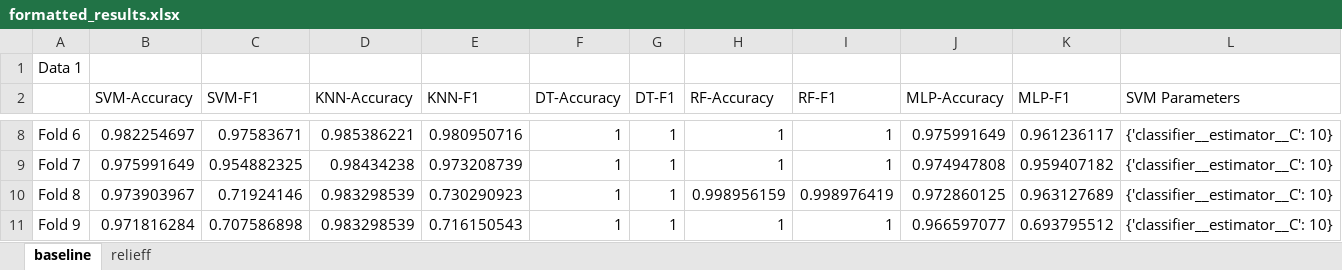
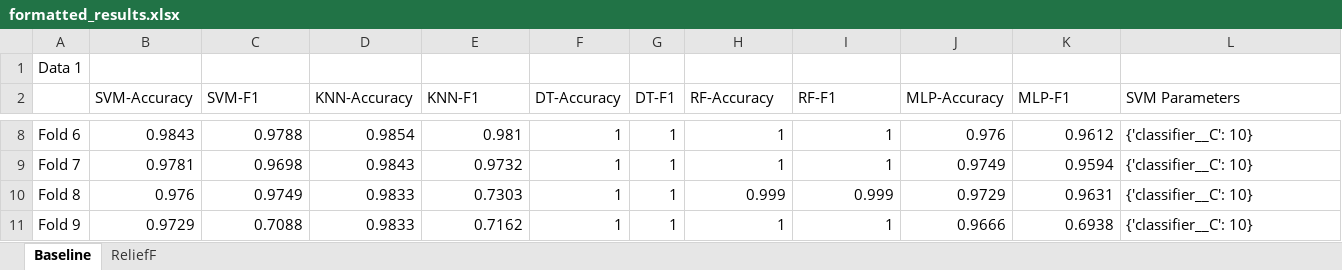
Before and after one commit to sudishp123/CS6735_final_project, an Excel workbook: formatted_results.xlsx, sheet Baseline, drawn as a sheet; only a part is shown, gaps mark what is left out; values as stored, in another font and other column widths than the file's, no borders; the diff covers the shown part only; the diff names each change by its address in the sheet, - before the commit and + after, or states it on an @@ line.

```diff
--- a/formatted_results.xlsx (sheet Baseline)
+++ b/formatted_results.xlsx (sheet Baseline)
-sheet tab: baseline
+sheet tab: Baseline
-sheet tab: relieff
+sheet tab: ReliefF
-B8 (SVM-Accuracy): 0.982254697
+B8 (SVM-Accuracy): 0.9843
-C8 (SVM-F1): 0.97583671
+C8 (SVM-F1): 0.9788
-D8 (KNN-Accuracy): 0.985386221
+D8 (KNN-Accuracy): 0.9854
-E8 (KNN-F1): 0.980950716
+E8 (KNN-F1): 0.981
-J8 (MLP-Accuracy): 0.975991649
+J8 (MLP-Accuracy): 0.976
-K8 (MLP-F1): 0.961236117
+K8 (MLP-F1): 0.9612
-L8:L11 (SVM Parameters): {'classifier__estimator__C': 10}
+L8:L11 (SVM Parameters): {'classifier__C': 10}
-B9 (SVM-Accuracy): 0.975991649
+B9 (SVM-Accuracy): 0.9781
-C9 (SVM-F1): 0.954882325
+C9 (SVM-F1): 0.9698
-D9 (KNN-Accuracy): 0.98434238
+D9 (KNN-Accuracy): 0.9843
-E9 (KNN-F1): 0.973208739
+E9 (KNN-F1): 0.9732
-J9 (MLP-Accuracy): 0.974947808
+J9 (MLP-Accuracy): 0.9749
-K9 (MLP-F1): 0.959407182
+K9 (MLP-F1): 0.9594
-B10 (SVM-Accuracy): 0.973903967
+B10 (SVM-Accuracy): 0.976
-C10 (SVM-F1): 0.71924146
+C10 (SVM-F1): 0.9749
-D10:D11 (KNN-Accuracy): 0.983298539
+D10:D11 (KNN-Accuracy): 0.9833
-E10 (KNN-F1): 0.730290923
+E10 (KNN-F1): 0.7303
-H10 (RF-Accuracy): 0.998956159
+H10 (RF-Accuracy): 0.999
-I10 (RF-F1): 0.998976419
+I10 (RF-F1): 0.999
-J10 (MLP-Accuracy): 0.972860125
+J10 (MLP-Accuracy): 0.9729
-K10 (MLP-F1): 0.963127689
+K10 (MLP-F1): 0.9631
-B11 (SVM-Accuracy): 0.971816284
+B11 (SVM-Accuracy): 0.9729
-C11 (SVM-F1): 0.707586898
+C11 (SVM-F1): 0.7088
-E11 (KNN-F1): 0.716150543
+E11 (KNN-F1): 0.7162
-J11 (MLP-Accuracy): 0.966597077
+J11 (MLP-Accuracy): 0.9666
-K11 (MLP-F1): 0.693795512
+K11 (MLP-F1): 0.6938
```
Also changed, not shown: 8 added rows, 16 removed rows and 678 edited cells elsewhere in this sheet, sheet ReliefF, 35 other files.
